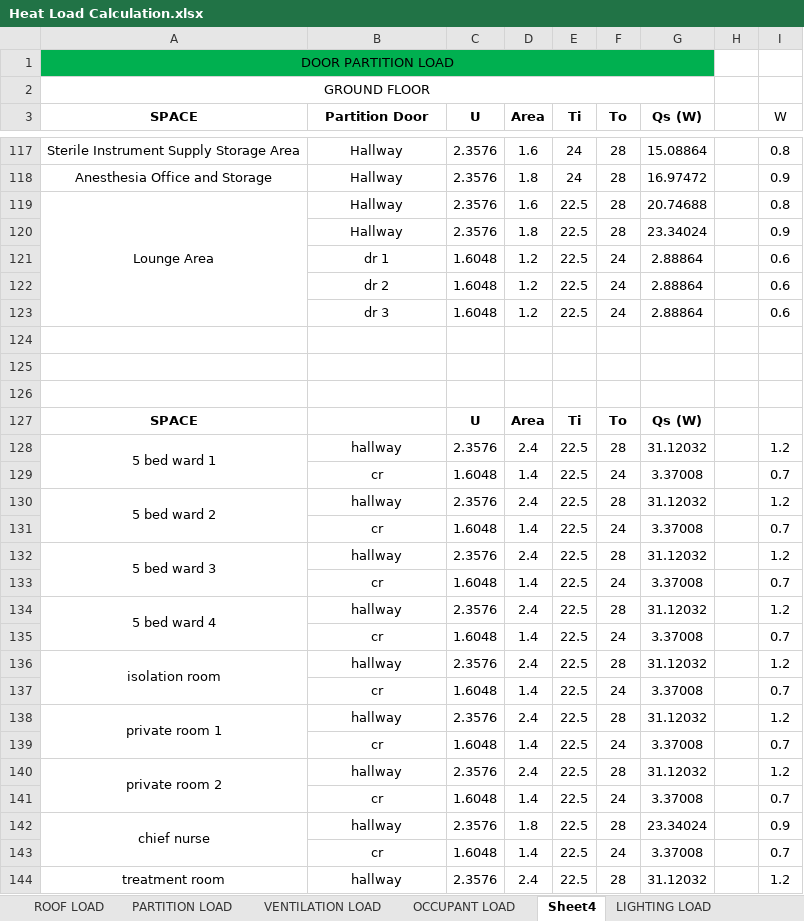
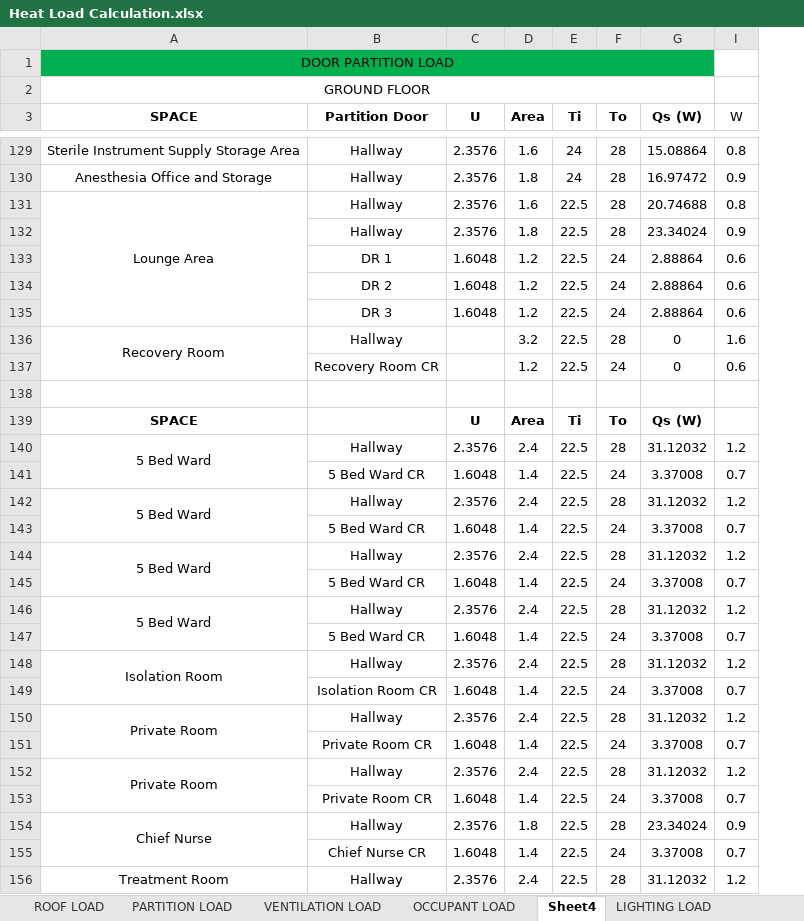
Before and after one commit to deviling124/Aircon, an Excel workbook: Excel/Heat Load Calculation.xlsx, sheet Sheet4, drawn as a sheet; only a part is shown, gaps mark what is left out; values as stored, in another font and other column widths than the file's, no borders; conditional formats not drawn; removed rows and columns are numbered as before the commit, all else as after; the diff covers the shown part only; the diff names each change by its address in the sheet, - before the commit and + after, or states it on an @@ line.

Commit message:
Update Heat Load Calculation.xlsx

```diff
--- a/Excel/Heat Load Calculation.xlsx (sheet Sheet4)
+++ b/Excel/Heat Load Calculation.xlsx (sheet Sheet4)
@@ column H hidden, empty @@
-B133 (Partition Door): dr 1
+B133 (Partition Door): DR 1
-B134 (Partition Door): dr 2
+B134 (Partition Door): DR 2
-B135 (Partition Door): dr 3
+B135 (Partition Door): DR 3
-row 136: (empty)
+row 136: Recovery Room | Hallway |  | 3.2 | 22.5 | 28 | 0 | 1.6
+A136:A137 merged
-row 137: (empty)
+row 137:  | Recovery Room CR |  | 1.2 | 22.5 | 24 | 0 | 0.6
-A140 (SPACE): 5 bed ward 1
+A140 (SPACE): 5 Bed Ward
-B140 (Partition Door): hallway
+B140 (Partition Door): Hallway
-B141 (Partition Door): cr
+B141 (Partition Door): 5 Bed Ward CR
-A142 (SPACE): 5 bed ward 2
+A142 (SPACE): 5 Bed Ward
-B142 (Partition Door): hallway
+B142 (Partition Door): Hallway
-B143 (Partition Door): cr
+B143 (Partition Door): 5 Bed Ward CR
-A144 (SPACE): 5 bed ward 3
+A144 (SPACE): 5 Bed Ward
-B144 (Partition Door): hallway
+B144 (Partition Door): Hallway
-B145 (Partition Door): cr
+B145 (Partition Door): 5 Bed Ward CR
-A146 (SPACE): 5 bed ward 4
+A146 (SPACE): 5 Bed Ward
-B146 (Partition Door): hallway
+B146 (Partition Door): Hallway
-B147 (Partition Door): cr
+B147 (Partition Door): 5 Bed Ward CR
-A148 (SPACE): isolation room
+A148 (SPACE): Isolation Room
-B148 (Partition Door): hallway
+B148 (Partition Door): Hallway
-B149 (Partition Door): cr
+B149 (Partition Door): Isolation Room CR
-A150 (SPACE): private room 1
+A150 (SPACE): Private Room
-B150 (Partition Door): hallway
+B150 (Partition Door): Hallway
-B151 (Partition Door): cr
+B151 (Partition Door): Private Room CR
-A152 (SPACE): private room 2
+A152 (SPACE): Private Room
-B152 (Partition Door): hallway
+B152 (Partition Door): Hallway
-B153 (Partition Door): cr
+B153 (Partition Door): Private Room CR
-A154 (SPACE): chief nurse
+A154 (SPACE): Chief Nurse
-B154 (Partition Door): hallway
+B154 (Partition Door): Hallway
-B155 (Partition Door): cr
+B155 (Partition Door): Chief Nurse CR
-A156 (SPACE): treatment room
+A156 (SPACE): Treatment Room
-B156 (Partition Door): hallway
+B156 (Partition Door): Hallway
```
Also changed, not shown: 13 added rows, 162 edited cells and merged cells elsewhere in this sheet, formulas that keep their value.
